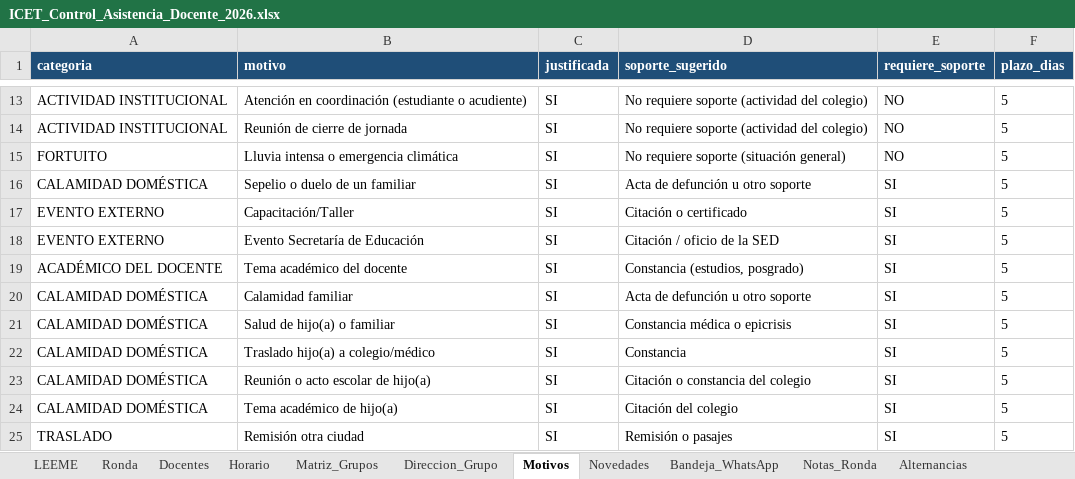
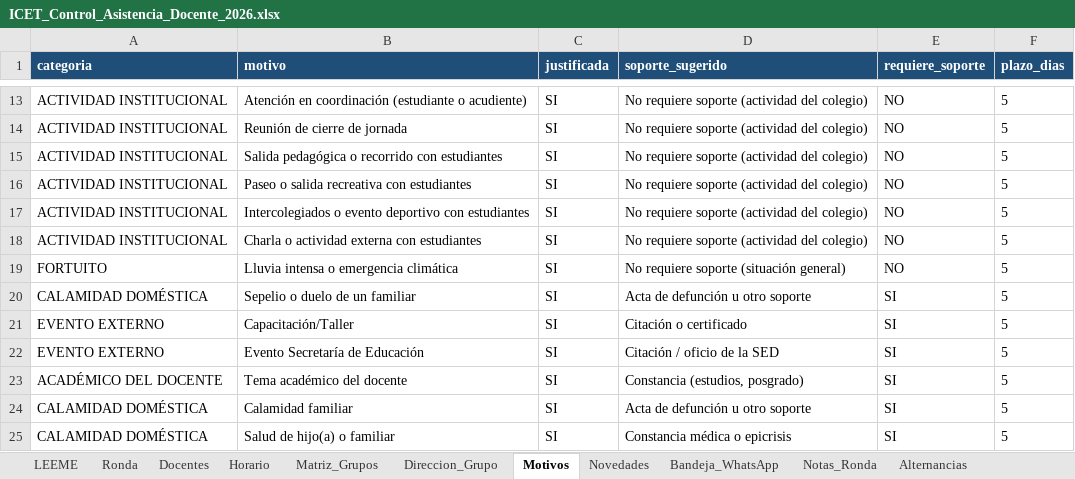
Before and after one commit to franciscojavier1005/imagenes, an Excel workbook: ICET_Control_Asistencia_Docente_2026.xlsx, sheet Motivos, drawn as a sheet; only a part is shown, gaps mark what is left out; the shorter side is filled out with more unchanged rows; values as stored, in another font and other column widths than the file's, no borders; the diff names each change by its address in the sheet, - before the commit and + after, or states it on an @@ line.

```diff
--- a/ICET_Control_Asistencia_Docente_2026.xlsx (sheet Motivos)
+++ b/ICET_Control_Asistencia_Docente_2026.xlsx (sheet Motivos)
+row 15: ACTIVIDAD INSTITUCIONAL | Salida pedagógica o recorrido con estudiantes | SI | No requiere soporte (actividad del colegio) | NO | 5
+row 16: ACTIVIDAD INSTITUCIONAL | Paseo o salida recreativa con estudiantes | SI | No requiere soporte (actividad del colegio) | NO | 5
+row 17: ACTIVIDAD INSTITUCIONAL | Intercolegiados o evento deportivo con estudiantes | SI | No requiere soporte (actividad del colegio) | NO | 5
+row 18: ACTIVIDAD INSTITUCIONAL | Charla o actividad externa con estudiantes | SI | No requiere soporte (actividad del colegio) | NO | 5
```
Also changed, not shown: sheet Novedades, 38 other files.
